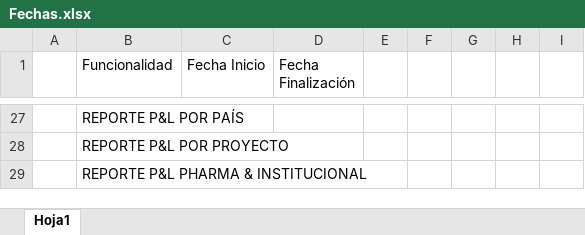
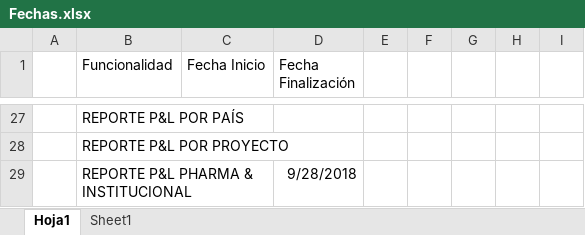
Before and after one commit to johnpisg/gsinet, an Excel workbook: Fechas.xlsx, sheet Hoja1, drawn as a sheet; only a part is shown, gaps mark what is left out; values as stored, in another font and other column widths than the file's, no borders; the diff covers the shown part only; the diff names each change by its address in the sheet, - before the commit and + after, or states it on an @@ line.

```diff
--- a/Fechas.xlsx (sheet Hoja1)
+++ b/Fechas.xlsx (sheet Hoja1)
+sheet tab: Sheet1
-D29 (Fecha Finalización): (empty)
+D29 (Fecha Finalización): 9/28/2018
```
Also changed, not shown: 16 edited cells elsewhere in this sheet, 5 other files.
